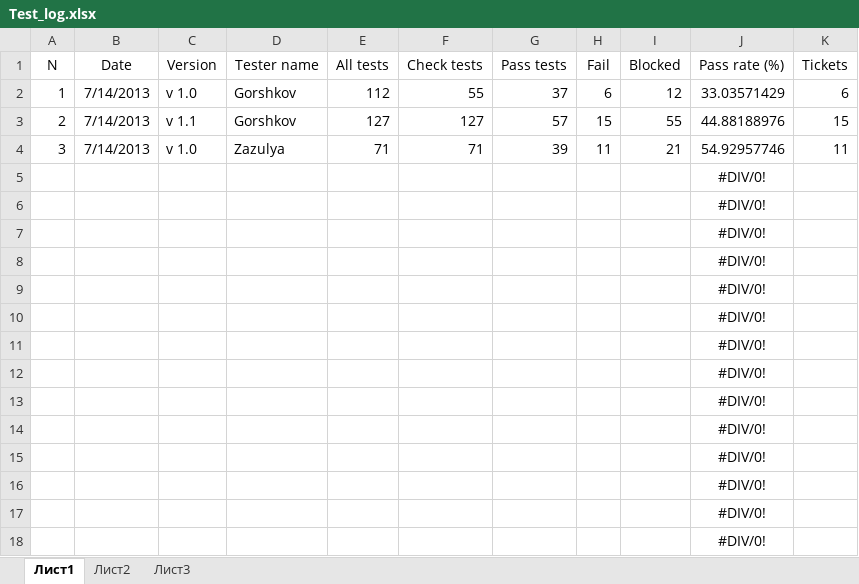
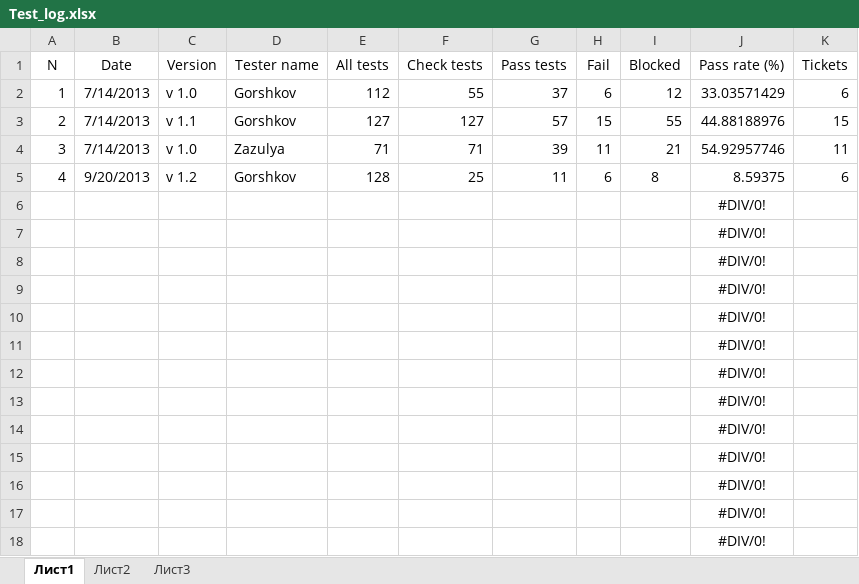
Before and after one commit to los-romka/collective_development, an Excel workbook: Docs/Testing (TES)/Tested/Test_log.xlsx, sheet Лист1, drawn as a sheet; values as stored, in another font and other column widths than the file's, no borders; table styles not drawn; removed rows and columns are numbered as before the commit, all else as after; the diff names each change by its address in the sheet, - before the commit and + after, or states it on an @@ line.

Commit message:
#130 Добавил результат тестирования в Test_log

```diff
--- a/Docs/Testing (TES)/Tested/Test_log.xlsx (sheet Лист1)
+++ b/Docs/Testing (TES)/Tested/Test_log.xlsx (sheet Лист1)
-row 5:  |  |  |  |  |  |  |  |  | #DIV/0!
+row 5: 4 | 9/20/2013 | v 1.2 | Gorshkov | 128 | 25 | 11 | 6 | 8 | 8.59375 | 6
```
